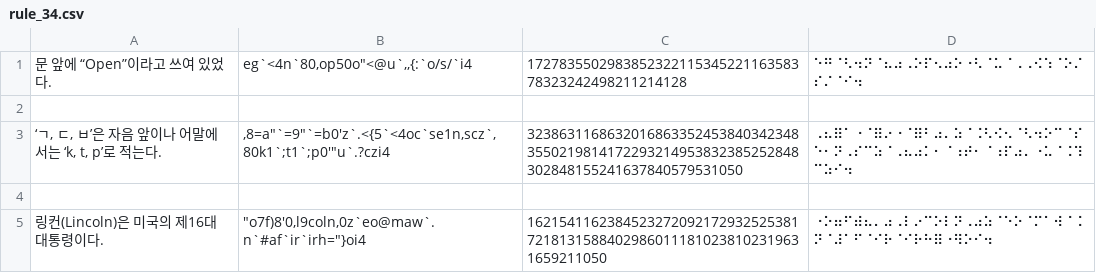
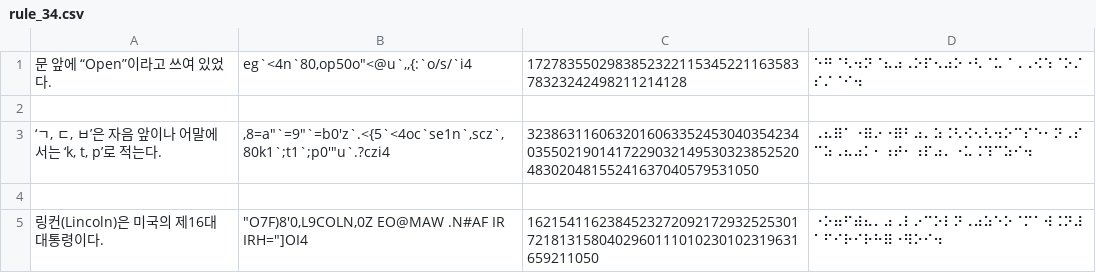
Before and after one commit to thelightway24/braillify, a CSV file: test_cases/rule_34.csv, drawn as a sheet; the diff names each change by its address in the sheet, - before the commit and + after, or states it on an @@ line.

```diff
--- a/test_cases/rule_34.csv
+++ b/test_cases/rule_34.csv
-B3: ,8=a"`=9"`=b0'z`.<{5`<4oc`se1n,scz`,80k1`;t1`;p0'"u`.?czi4
+B3: ,8=a"`=9"`=b0'z`.<{5`<4oc`se1n`,scz`,80k1`;t1`;p0'"u`.?czi4
-C3: 32386311686320168633524538403423483550219814172293214953832385252848302848155241637840579531050
+C3: 3238631160632016063352453040354234035502190141722903214953032385252048302048155241637040579531050
-D3: ⠠⠦⠿⠁⠐⠈⠿⠔⠐⠈⠿⠃⠴⠄⠵⠈⠨⠣⠪⠢⠈⠣⠲⠕⠉⠈⠎⠑⠂⠝⠠⠎⠉⠵⠈⠠⠦⠴⠅⠂⠈⠰⠞⠂⠈⠰⠏⠴⠄⠐⠥⠈⠨⠹⠉⠵⠊⠲
+D3: ⠠⠦⠿⠁⠐⠿⠔⠐⠿⠃⠴⠄⠵⠨⠣⠪⠢⠣⠲⠕⠉⠎⠑⠂⠝⠠⠎⠉⠵⠠⠦⠴⠅⠂⠰⠞⠂⠰⠏⠴⠄⠐⠥⠨⠹⠉⠵⠊⠲
-B5: "o7f)8'0,l9coln,0z`eo@maw`.n`#af`ir`irh="}oi4
+B5: "O7F)8'0,L9COLN,0Z EO@MAW .N#AF IR IRH="]OI4
-C5: 162154116238452327209217293252538172181315884029860111810238102319631659211050
+C5: 16215411623845232720921729325253017218131580402960111010230102319631659211050
-D5: ⠐⠕⠶⠋⠾⠦⠄⠴⠠⠇⠔⠉⠕⠇⠝⠠⠴⠵⠈⠑⠕⠈⠍⠁⠺⠈⠨⠝⠈⠼⠁⠋⠈⠊⠗⠈⠊⠗⠓⠿⠐⠻⠕⠊⠲
+D5: ⠐⠕⠶⠋⠾⠦⠄⠴⠠⠇⠔⠉⠕⠇⠝⠠⠴⠵⠑⠕⠈⠍⠁⠺⠨⠝⠼⠁⠋⠊⠗⠊⠗⠓⠿⠐⠻⠕⠊⠲
```
Also changed, not shown: test_cases/rule_49.csv, test_cases/rule_56.csv, 3 other files.
